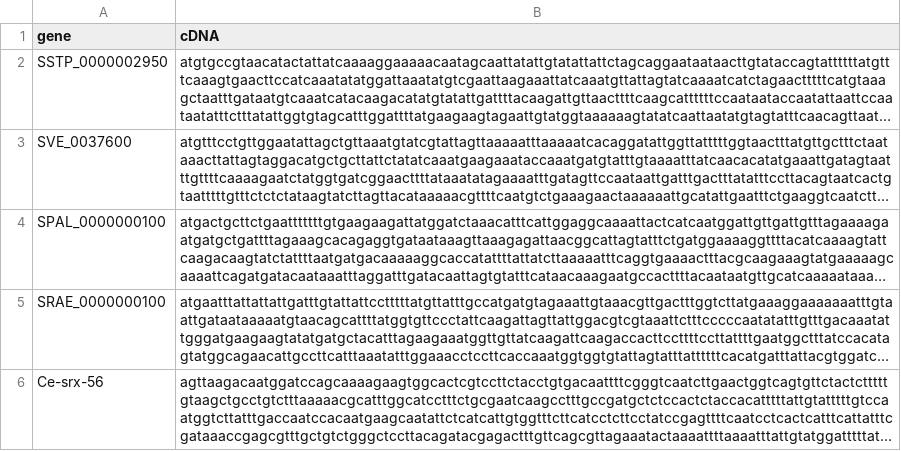
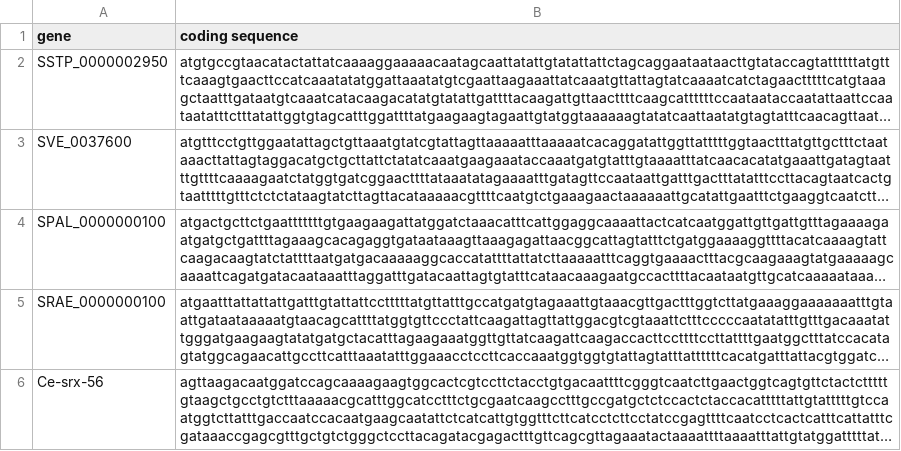
Before and after one commit to HallemLab/Wild_Worm_Codon_Adapter, a CSV file: www/example_2col_sequenceList.csv (was www/example_2col_cDNAList.csv), drawn as a sheet; long unchanged cells end in …; the diff names each change by its address in the sheet, - before the commit and + after, or states it on an @@ line.

```diff
--- a/www/example_2col_cDNAList.csv
+++ b/www/example_2col_sequenceList.csv
-B1: cDNA
+B1: coding sequence
```
Also changed, not shown: Static/codon_lut.csv, Static/rel_adaptiveness_chart.csv, 14 other files.
